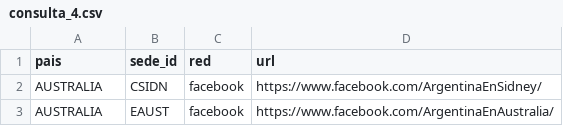
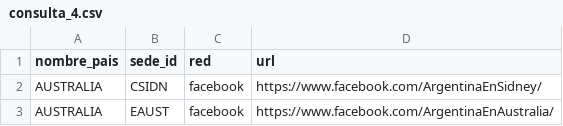
Before and after one commit to Emiliano-Torres/Tp_Labo, a CSV file: anexo_consultas_sql/consulta_4.csv, drawn as a sheet; only a part is shown.

```diff
--- a/anexo_consultas_sql/consulta_4.csv
+++ b/anexo_consultas_sql/consulta_4.csv
@@ -1,2 +1,2 @@
-pais,sede_id,red,url
+nombre_pais,sede_id,red,url
 AUSTRALIA,CSIDN,facebook,https://www.facebook.com/ArgentinaEnSidney/
```
Also changed, not shown: anexo_consultas_sql/consulta_1.csv, anexo_consultas_sql/consulta_3.csv, 1 other file.
